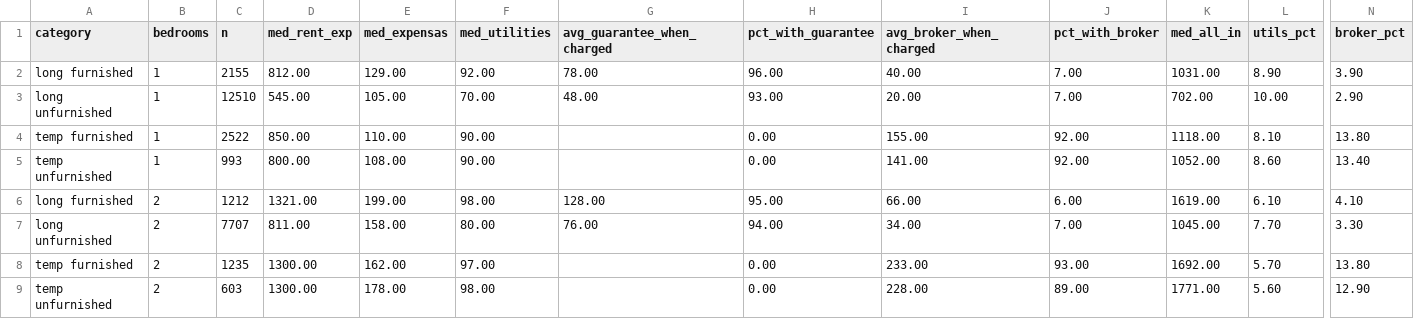
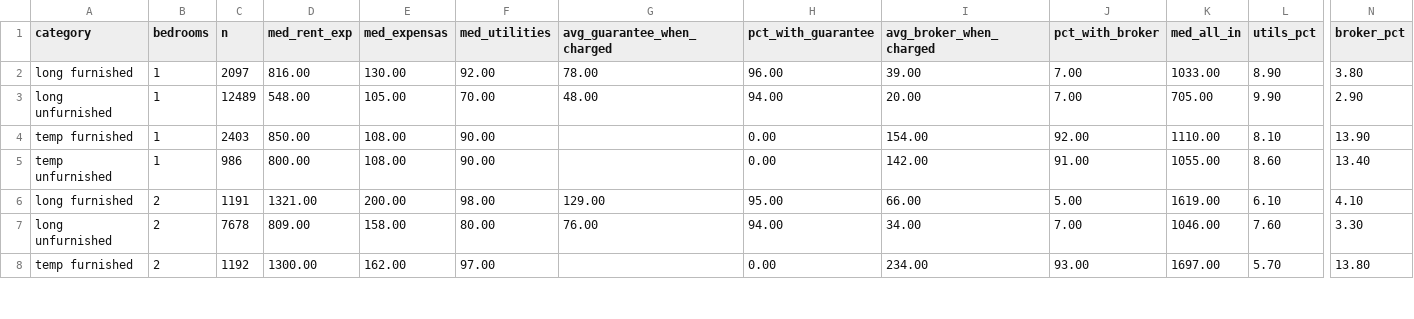
Before and after one commit to unitrank/buenos-aires-rental-market, a CSV file: data/latest/cost-breakdown.csv, drawn as a sheet; only a part is shown, gaps mark what is left out; removed rows and columns are numbered as before the commit, all else as after; rows hold the shown columns only; the diff covers the shown part only; the diff names each change by its address in the sheet, - before the commit and + after, or states it on an @@ line.

```diff
--- a/data/latest/cost-breakdown.csv
+++ b/data/latest/cost-breakdown.csv
-C2 (n): 2155
+C2 (n): 2097
-D2 (med_rent_exp): 812.00
+D2 (med_rent_exp): 816.00
-E2 (med_expensas): 129.00
+E2 (med_expensas): 130.00
-I2 (avg_broker_when_charged): 40.00
+I2 (avg_broker_when_charged): 39.00
-K2 (med_all_in): 1031.00
+K2 (med_all_in): 1033.00
-N2 (broker_pct): 3.90
+N2 (broker_pct): 3.80
-C3 (n): 12510
+C3 (n): 12489
-D3 (med_rent_exp): 545.00
+D3 (med_rent_exp): 548.00
-H3 (pct_with_guarantee): 93.00
+H3 (pct_with_guarantee): 94.00
-K3 (med_all_in): 702.00
+K3 (med_all_in): 705.00
-L3 (utils_pct): 10.00
+L3 (utils_pct): 9.90
-C4 (n): 2522
+C4 (n): 2403
-E4 (med_expensas): 110.00
+E4 (med_expensas): 108.00
-I4 (avg_broker_when_charged): 155.00
+I4 (avg_broker_when_charged): 154.00
-K4 (med_all_in): 1118.00
+K4 (med_all_in): 1110.00
-N4 (broker_pct): 13.80
+N4 (broker_pct): 13.90
-C5 (n): 993
+C5 (n): 986
-I5 (avg_broker_when_charged): 141.00
+I5 (avg_broker_when_charged): 142.00
-J5 (pct_with_broker): 92.00
+J5 (pct_with_broker): 91.00
-K5 (med_all_in): 1052.00
+K5 (med_all_in): 1055.00
-C6 (n): 1212
+C6 (n): 1191
-E6 (med_expensas): 199.00
+E6 (med_expensas): 200.00
-G6 (avg_guarantee_when_charged): 128.00
+G6 (avg_guarantee_when_charged): 129.00
-J6 (pct_with_broker): 6.00
+J6 (pct_with_broker): 5.00
-C7 (n): 7707
+C7 (n): 7678
-D7 (med_rent_exp): 811.00
+D7 (med_rent_exp): 809.00
-K7 (med_all_in): 1045.00
+K7 (med_all_in): 1046.00
-L7 (utils_pct): 7.70
+L7 (utils_pct): 7.60
-C8 (n): 1235
+C8 (n): 1192
-I8 (avg_broker_when_charged): 233.00
+I8 (avg_broker_when_charged): 234.00
-K8 (med_all_in): 1692.00
+K8 (med_all_in): 1697.00
-row 9: temp unfurnished | 2 | 603 | 1300.00 | 178.00 | 98.00 |  | 0.00 | 228.00 | 89.00 | 1771.00 | 5.60 | 12.90
```
Also changed, not shown: 1 added row and 20 edited cells elsewhere in this file, data/history/uaci-2026-09.csv, data/latest/by-barrio.csv, 8 other files.
